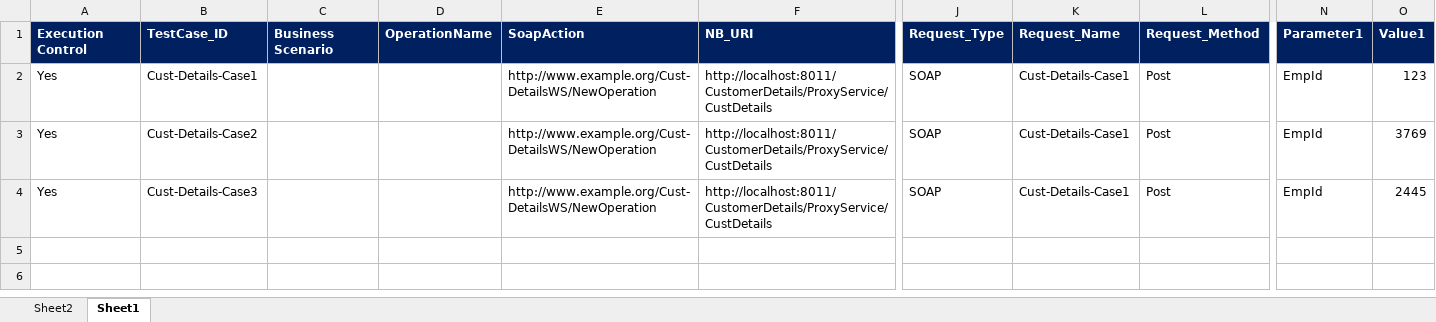
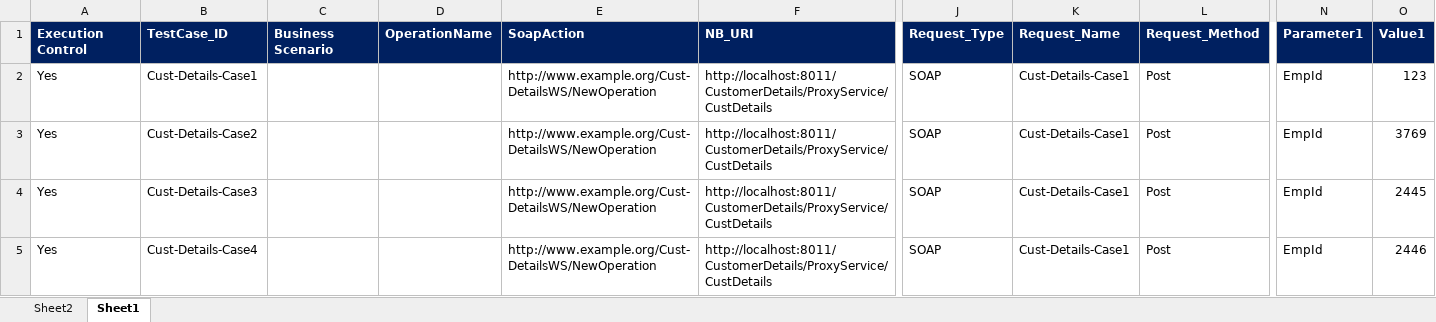
Before and after one commit to sandipsnit/Demo, an Excel workbook: Report/SpectrumAPIFrameWorkV3/SpectrumAPIFrameWork/Data/Execution_Plan.xlsx, sheet Sheet1, drawn as a sheet; only a part is shown, gaps mark what is left out; values as stored, in another font and other column widths than the file's, no borders; rows hold the shown columns only; the diff names each change by its address in the sheet, - before the commit and + after, or states it on an @@ line.

```diff
--- a/Report/SpectrumAPIFrameWorkV3/SpectrumAPIFrameWork/Data/Execution_Plan.xlsx (sheet Sheet1)
+++ b/Report/SpectrumAPIFrameWorkV3/SpectrumAPIFrameWork/Data/Execution_Plan.xlsx (sheet Sheet1)
+row 5: Yes | Cust-Details-Case4 |  |  | http://www.example.org/Cust-DetailsWS/NewOperation | http://localhost:8011/CustomerDetails/ProxyService/CustDetails | SOAP | Cust-Details-Case1 | Post | EmpId | 2446
```
Also changed, not shown: sheet Sheet2, Report/SpectrumAPIFrameWorkV3/SpectrumAPIFrameWork/Execution_Input.xlsm.
